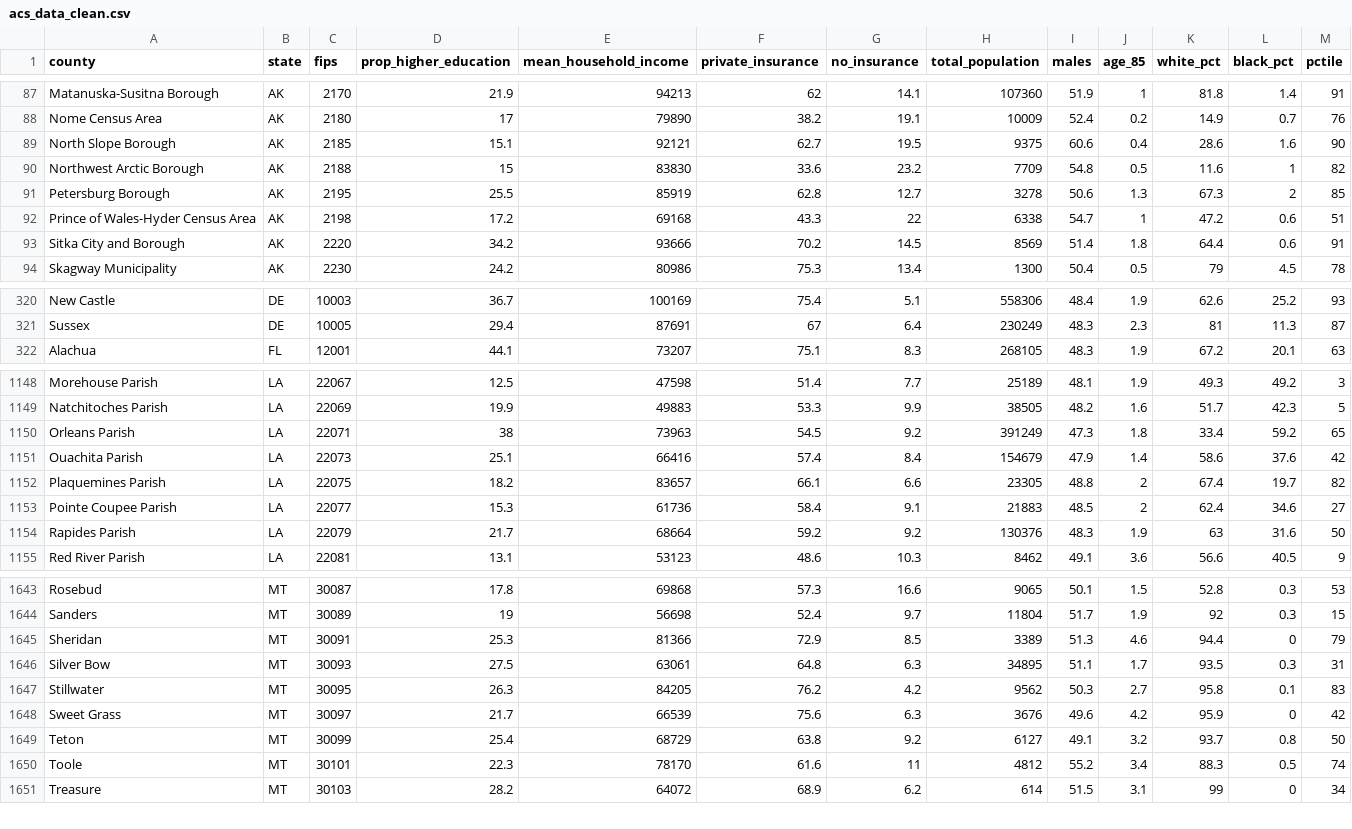
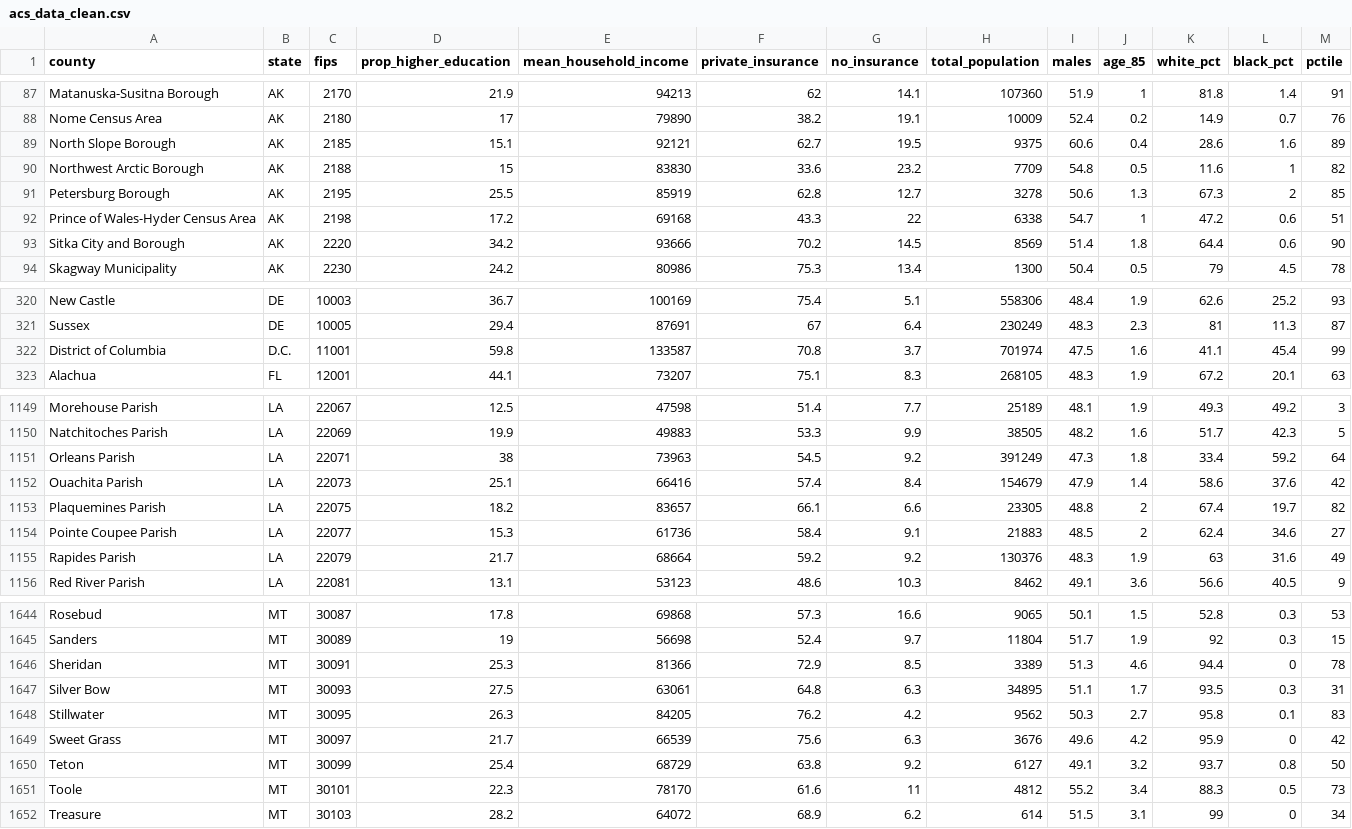
Before and after one commit to yiliuc/covid_and_trump_loss, a CSV file: outputs/data/acs_data_clean.csv, drawn as a sheet; only a part is shown, gaps mark what is left out; the diff covers the shown part only.

```diff
--- a/outputs/data/acs_data_clean.csv
+++ b/outputs/data/acs_data_clean.csv
@@ -88,3 +88,3 @@
 "Nome Census Area","AK",2180,17,79890,38.2,19.1,10009,52.4,0.2,14.9,0.7,76
-"North Slope Borough","AK",2185,15.1,92121,62.7,19.5,9375,60.6,0.4,28.6,1.6,90
+"North Slope Borough","AK",2185,15.1,92121,62.7,19.5,9375,60.6,0.4,28.6,1.6,89
 "Northwest Arctic Borough","AK",2188,15,83830,33.6,23.2,7709,54.8,0.5,11.6,1,82
@@ -92,3 +92,3 @@
 "Prince of Wales-Hyder Census Area","AK",2198,17.2,69168,43.3,22,6338,54.7,1,47.2,0.6,51
-"Sitka City and Borough","AK",2220,34.2,93666,70.2,14.5,8569,51.4,1.8,64.4,0.6,91
+"Sitka City and Borough","AK",2220,34.2,93666,70.2,14.5,8569,51.4,1.8,64.4,0.6,90
 "Skagway Municipality","AK",2230,24.2,80986,75.3,13.4,1300,50.4,0.5,79,4.5,78
@@ -321,2 +321,3 @@
 "Sussex","DE",10005,29.4,87691,67,6.4,230249,48.3,2.3,81,11.3,87
+"District of Columbia","D.C.",11001,59.8,133587,70.8,3.7,701974,47.5,1.6,41.1,45.4,99
 "Alachua","FL",12001,44.1,73207,75.1,8.3,268105,48.3,1.9,67.2,20.1,63
@@ -1149,3 +1150,3 @@
 "Natchitoches Parish","LA",22069,19.9,49883,53.3,9.9,38505,48.2,1.6,51.7,42.3,5
-"Orleans Parish","LA",22071,38,73963,54.5,9.2,391249,47.3,1.8,33.4,59.2,65
+"Orleans Parish","LA",22071,38,73963,54.5,9.2,391249,47.3,1.8,33.4,59.2,64
 "Ouachita Parish","LA",22073,25.1,66416,57.4,8.4,154679,47.9,1.4,58.6,37.6,42
@@ -1153,3 +1154,3 @@
 "Pointe Coupee Parish","LA",22077,15.3,61736,58.4,9.1,21883,48.5,2,62.4,34.6,27
-"Rapides Parish","LA",22079,21.7,68664,59.2,9.2,130376,48.3,1.9,63,31.6,50
+"Rapides Parish","LA",22079,21.7,68664,59.2,9.2,130376,48.3,1.9,63,31.6,49
 "Red River Parish","LA",22081,13.1,53123,48.6,10.3,8462,49.1,3.6,56.6,40.5,9
@@ -1644,3 +1645,3 @@
 "Sanders","MT",30089,19,56698,52.4,9.7,11804,51.7,1.9,92,0.3,15
-"Sheridan","MT",30091,25.3,81366,72.9,8.5,3389,51.3,4.6,94.4,0,79
+"Sheridan","MT",30091,25.3,81366,72.9,8.5,3389,51.3,4.6,94.4,0,78
 "Silver Bow","MT",30093,27.5,63061,64.8,6.3,34895,51.1,1.7,93.5,0.3,31
@@ -1649,3 +1650,3 @@
 "Teton","MT",30099,25.4,68729,63.8,9.2,6127,49.1,3.2,93.7,0.8,50
-"Toole","MT",30101,22.3,78170,61.6,11,4812,55.2,3.4,88.3,0.5,74
+"Toole","MT",30101,22.3,78170,61.6,11,4812,55.2,3.4,88.3,0.5,73
 "Treasure","MT",30103,28.2,64072,68.9,6.2,614,51.5,3.1,99,0,34
```
Also changed, not shown: 50 edited cells elsewhere in this file, outputs/data/covid_data_clean.csv, 5 other files.
